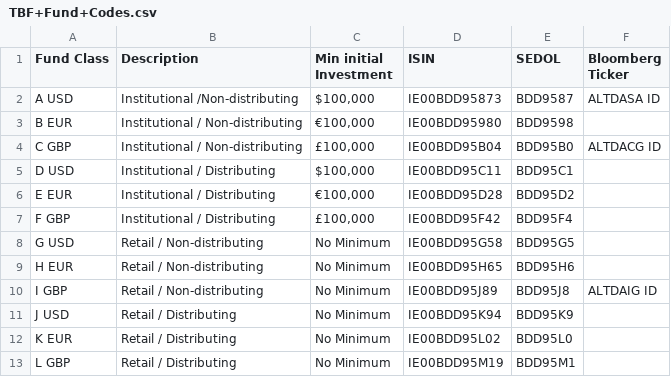
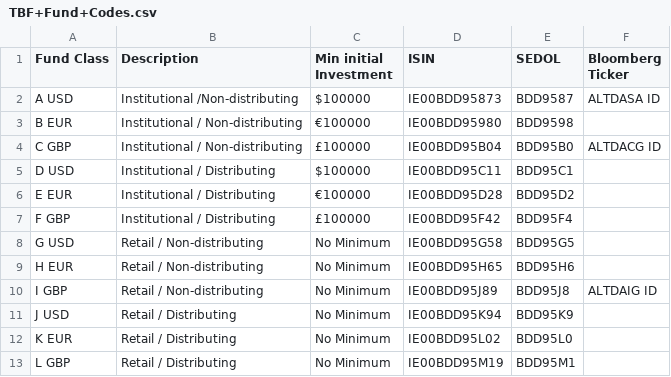
Before and after one commit to MuhmmadHamzatahir/altanawealth, a CSV file: assets/chart-data/TBF+Fund+Codes.csv, drawn as a sheet.

Commit message:
Upload: assets/chart-data/TBF+Fund+Codes.csv

```diff
--- a/assets/chart-data/TBF+Fund+Codes.csv
+++ b/assets/chart-data/TBF+Fund+Codes.csv
@@ -1,8 +1,8 @@
 Fund Class,Description,Min initial Investment,ISIN,SEDOL,Bloomberg Ticker
-A USD,Institutional /Non-distributing,"$100,000",IE00BDD95873,BDD9587,ALTDASA ID
-B EUR,Institutional / Non-distributing,"€100,000",IE00BDD95980,BDD9598,
-C GBP,Institutional / Non-distributing,"£100,000",IE00BDD95B04,BDD95B0,ALTDACG ID
-D USD,Institutional / Distributing,"$100,000",IE00BDD95C11,BDD95C1,
-E EUR,Institutional / Distributing,"€100,000",IE00BDD95D28,BDD95D2,
-F GBP,Institutional / Distributing,"£100,000",IE00BDD95F42,BDD95F4,
+A USD,Institutional /Non-distributing,"$100000",IE00BDD95873,BDD9587,ALTDASA ID
+B EUR,Institutional / Non-distributing,"€100000",IE00BDD95980,BDD9598,
+C GBP,Institutional / Non-distributing,"£100000",IE00BDD95B04,BDD95B0,ALTDACG ID
+D USD,Institutional / Distributing,"$100000",IE00BDD95C11,BDD95C1,
+E EUR,Institutional / Distributing,"€100000",IE00BDD95D28,BDD95D2,
+F GBP,Institutional / Distributing,"£100000",IE00BDD95F42,BDD95F4,
 G USD,Retail / Non-distributing,No Minimum,IE00BDD95G58,BDD95G5,
```
